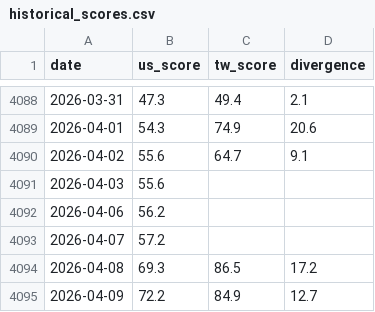
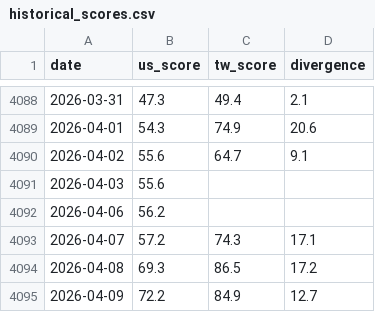
Before and after one commit to WenyuChiou/grisi, a CSV file: data/historical_scores.csv, drawn as a sheet; only a part is shown, gaps mark what is left out.

```diff
--- a/data/historical_scores.csv
+++ b/data/historical_scores.csv
@@ -4092,3 +4092,3 @@ date,us_score,tw_score,divergence
 2026-04-06,56.2,,
-2026-04-07,57.2,,
+2026-04-07,57.2,74.3,17.1
 2026-04-08,69.3,86.5,17.2
```
Also changed, not shown: docs/data/historical_scores.csv, 6 other files.
